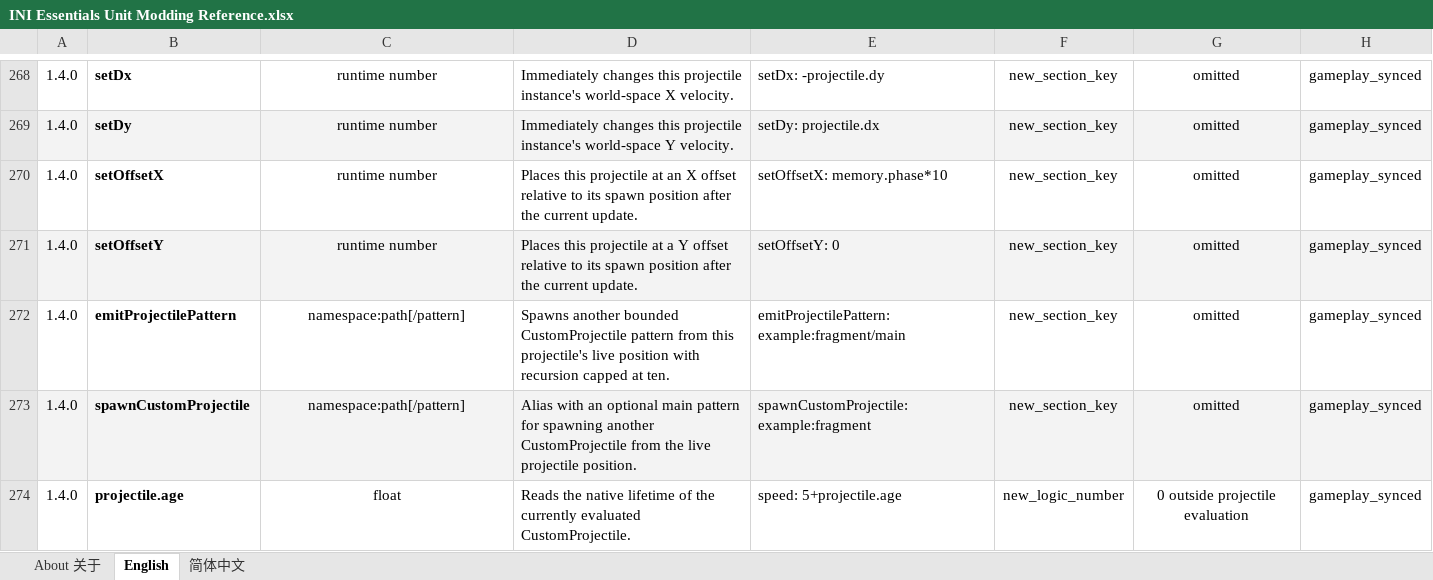
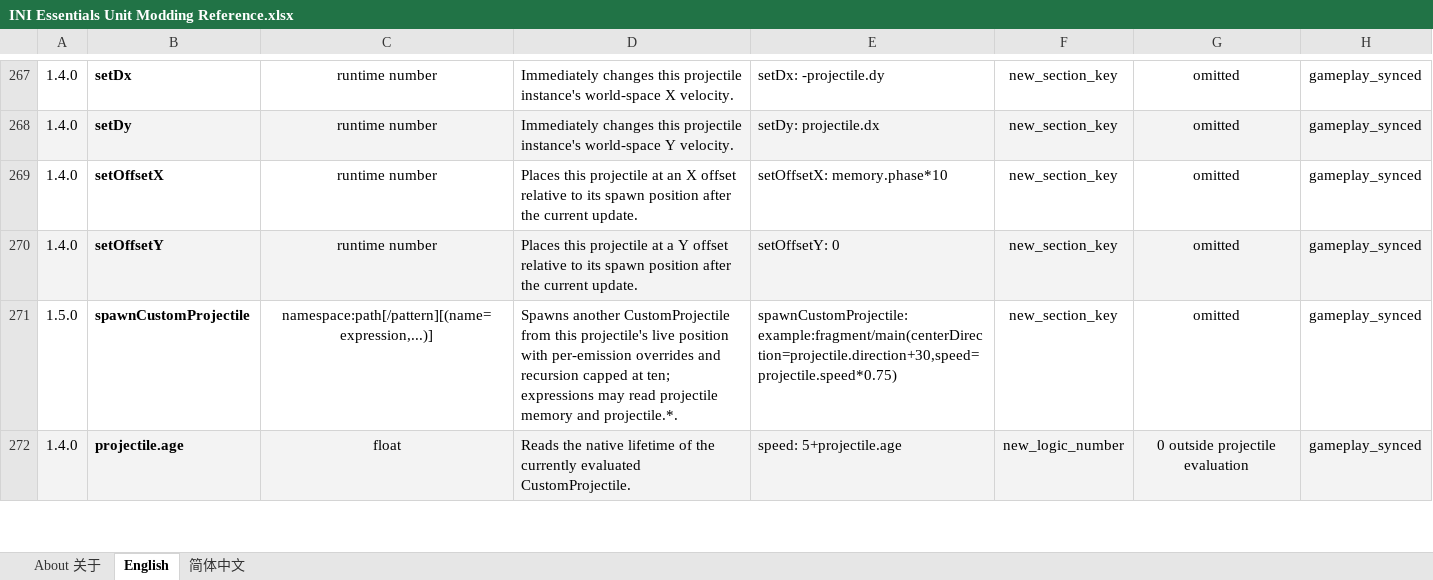
Before and after one commit to DXENDBucket/Rusted-Fabric-Loader, an Excel workbook: official-mods/ini-essentials/docs/INI Essentials Unit Modding Reference.xlsx, sheet English, drawn as a sheet; only a part is shown, gaps mark what is left out; values as stored, in another font and other column widths than the file's, no borders; charts and pictures not drawn; removed rows and columns are numbered as before the commit, all else as after; the diff covers the shown part only; the diff names each change by its address in the sheet, - before the commit and + after, or states it on an @@ line.

Commit message:
Add CustomProjectile spawn overrides and late INI expressions

```diff
--- a/official-mods/ini-essentials/docs/INI Essentials Unit Modding Reference.xlsx (sheet English)
+++ b/official-mods/ini-essentials/docs/INI Essentials Unit Modding Reference.xlsx (sheet English)
-row 272: 1.4.0 | emitProjectilePattern | namespace:path[/pattern] | Spawns another bounded CustomProjectile pattern from this projectile's live position with recursion capped at ten. | emitProjectilePattern: example:fragment/main | new_section_key | omitted | gameplay_synced
-A271: 1.4.0
+A271: 1.5.0
-A271:H271 fill: #F3F3F3
+A271:H271 fill: none
-C271: namespace:path[/pattern]
+C271: namespace:path[/pattern][(name=expression,...)]
-D271: Alias with an optional main pattern for spawning another CustomProjectile from the live projectile position.
+D271: Spawns another CustomProjectile from this projectile's live position with per-emission overrides and recursion capped at ten; expressions may read projectile memory and projectile.*.
-E271: spawnCustomProjectile: example:fragment
+E271: spawnCustomProjectile: example:fragment/main(centerDirection=projectile.direction+30,speed=projectile.speed*0.75)
-A272:H272 fill: none
+A272:H272 fill: #F3F3F3
```
Also changed, not shown: 1 removed row, 10 edited cells and cell formats elsewhere in this sheet, sheet 简体中文, charts or pictures, 24 other files.
